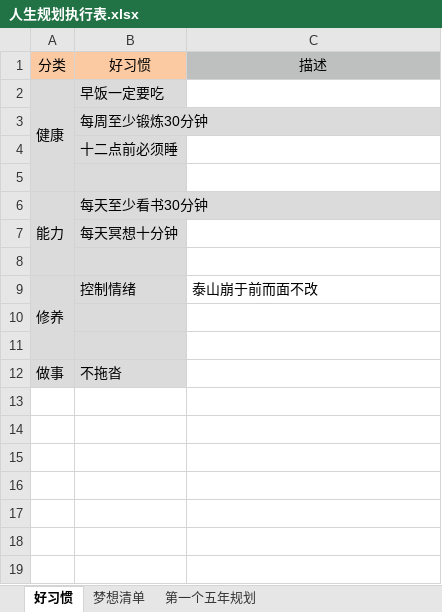
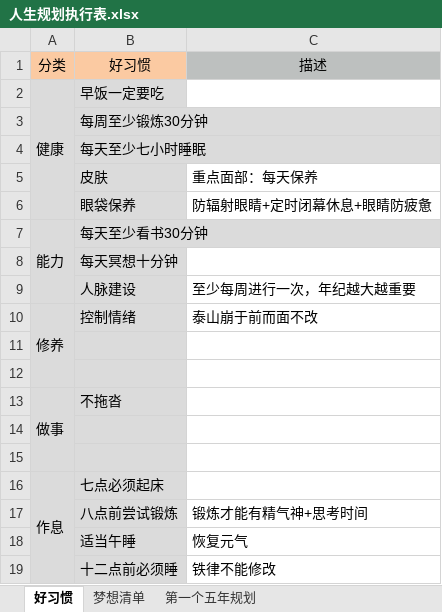
Before and after one commit to monkeyGeek369/icarus_monkeyGeek_source, an Excel workbook: file/personal/人生规划执行表.xlsx, sheet 好习惯, drawn as a sheet; values as stored, in another font and other column widths than the file's, no borders; addresses are those after the commit; the diff names each change by its address in the sheet, - before the commit and + after, or states it on an @@ line.

```diff
--- a/file/personal/人生规划执行表.xlsx (sheet 好习惯)
+++ b/file/personal/人生规划执行表.xlsx (sheet 好习惯)
-B4: 十二点前必须睡
+B4: 每天至少七小时睡眠
-row 5: (empty)
+row 5:  | 皮肤 | 重点面部：每天保养
+row 6:  | 眼袋保养 | 防辐射眼睛+定时闭幕休息+眼睛防疲惫
-row 9: (empty)
+row 9:  | 人脉建设 | 至少每周进行一次，年纪越大越重要
+A13:A15 merged
+row 14: (empty)
+row 15: (empty)
+row 16: 作息 | 七点必须起床
+row 17:  | 八点前尝试锻炼 | 锻炼才能有精气神+思考时间
+row 18:  | 适当午睡 | 恢复元气
+row 19:  | 十二点前必须睡 | 铁律不能修改
```
Also changed, not shown: file/personal/roleImportant/角色要事记录表_2022.xlsx, 4 other files.
